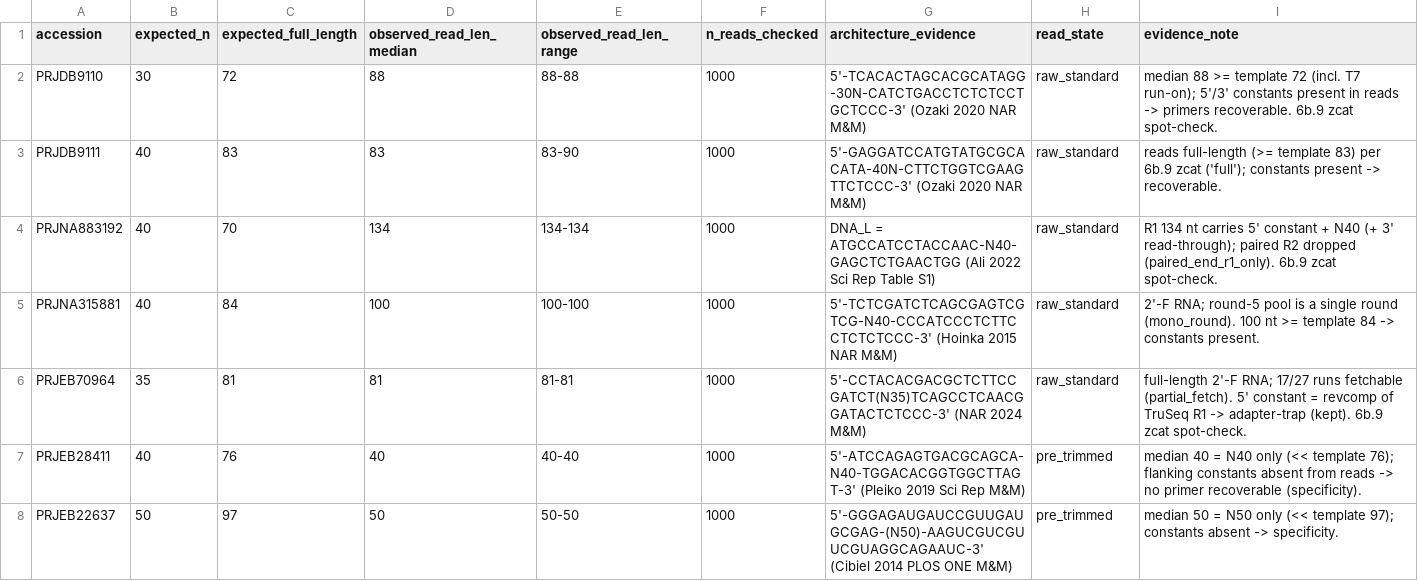
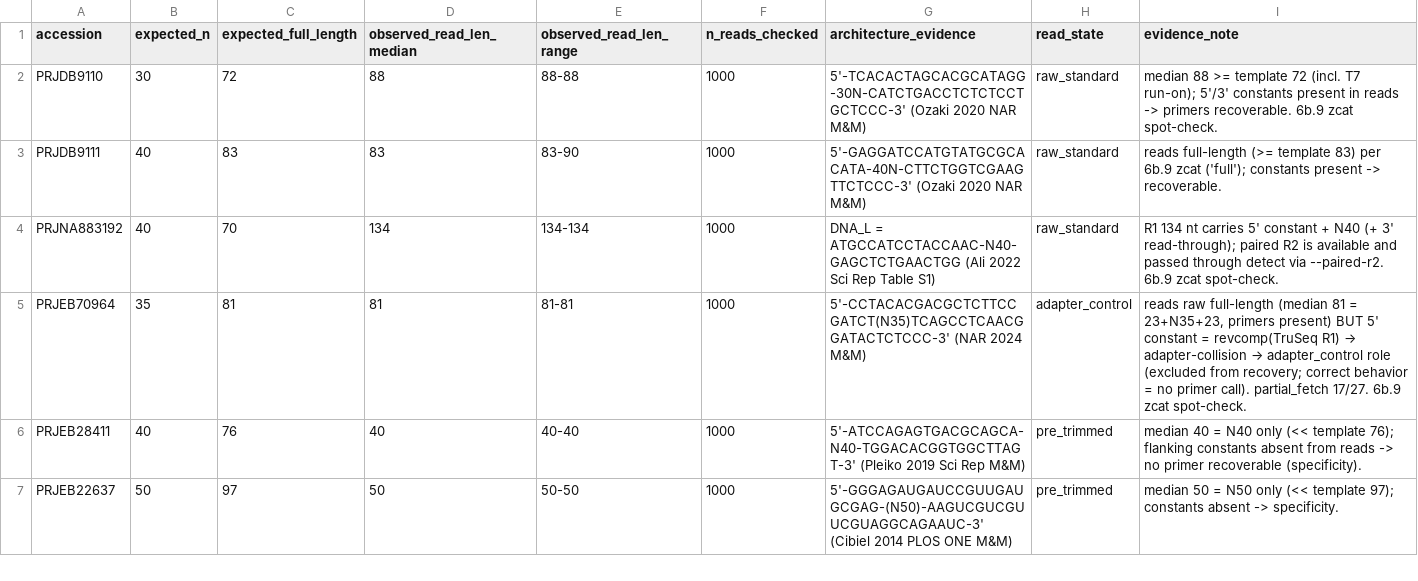
Before and after one commit to marcorotanegroni/selexprep, a TSV file: benchmarks/read_state_evidence.tsv, drawn as a sheet; only a part is shown.

```diff
--- a/benchmarks/read_state_evidence.tsv
+++ b/benchmarks/read_state_evidence.tsv
@@ -3,5 +3,4 @@ PRJDB9110	30	72	88	88-88	1000	5'-TCACACTAGCACGCATAGG-30N-CATCTGACCTCTCTCCTGCTCCC
 PRJDB9111	40	83	83	83-90	1000	5'-GAGGATCCATGTATGCGCACATA-40N-CTTCTGGTCGAAGTTCTCCC-3' (Ozaki 2020 NAR M&M)	raw_standard	reads full-length (>= template 83) per 6b.9 zcat ('full'); constants present -> recoverable.
-PRJNA883192	40	70	134	134-134	1000	DNA_L = ATGCCATCCTACCAAC-N40-GAGCTCTGAACTGG (Ali 2022 Sci Rep Table S1)	raw_standard	R1 134 nt carries 5' constant + N40 (+ 3' read-through); paired R2 dropped (paired_end_r1_only). 6b.9 zcat spot-check.
-PRJNA315881	40	84	100	100-100	1000	5'-TCTCGATCTCAGCGAGTCGTCG-N40-CCCATCCCTCTTCCTCTCTCCC-3' (Hoinka 2015 NAR M&M)	raw_standard	2'-F RNA; round-5 pool is a single round (mono_round). 100 nt >= template 84 -> constants present.
-PRJEB70964	35	81	81	81-81	1000	5'-CCTACACGACGCTCTTCCGATCT(N35)TCAGCCTCAACGGATACTCTCCC-3' (NAR 2024 M&M)	raw_standard	full-length 2'-F RNA; 17/27 runs fetchable (partial_fetch). 5' constant = revcomp of TruSeq R1 -> adapter-trap (kept). 6b.9 zcat spot-check.
+PRJNA883192	40	70	134	134-134	1000	DNA_L = ATGCCATCCTACCAAC-N40-GAGCTCTGAACTGG (Ali 2022 Sci Rep Table S1)	raw_standard	R1 134 nt carries 5' constant + N40 (+ 3' read-through); paired R2 is available and passed through detect via --paired-r2. 6b.9 zcat spot-check.
+PRJEB70964	35	81	81	81-81	1000	5'-CCTACACGACGCTCTTCCGATCT(N35)TCAGCCTCAACGGATACTCTCCC-3' (NAR 2024 M&M)	adapter_control	reads raw full-length (median 81 = 23+N35+23, primers present) BUT 5' constant = revcomp(TruSeq R1) → adapter-collision → adapter_control role (excluded from recovery; correct behavior = no primer call). partial_fetch 17/27. 6b.9 zcat spot-check.
 PRJEB28411	40	76	40	40-40	1000	5'-ATCCAGAGTGACGCAGCA-N40-TGGACACGGTGGCTTAGT-3' (Pleiko 2019 Sci Rep M&M)	pre_trimmed	median 40 = N40 only (<< template 76); flanking constants absent from reads -> no primer recoverable (specificity).
```
Also changed, not shown: benchmarks/excluded_datasets.tsv, benchmarks/ground_truth.tsv, 15 other files.
